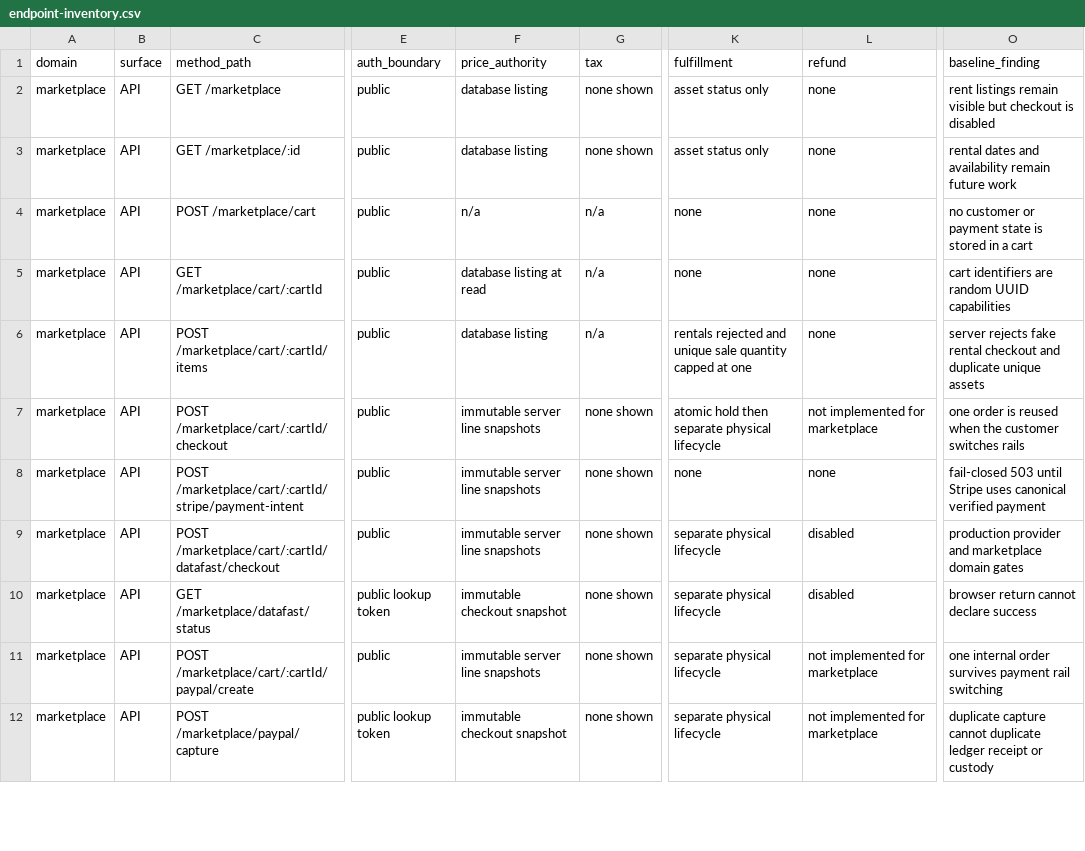
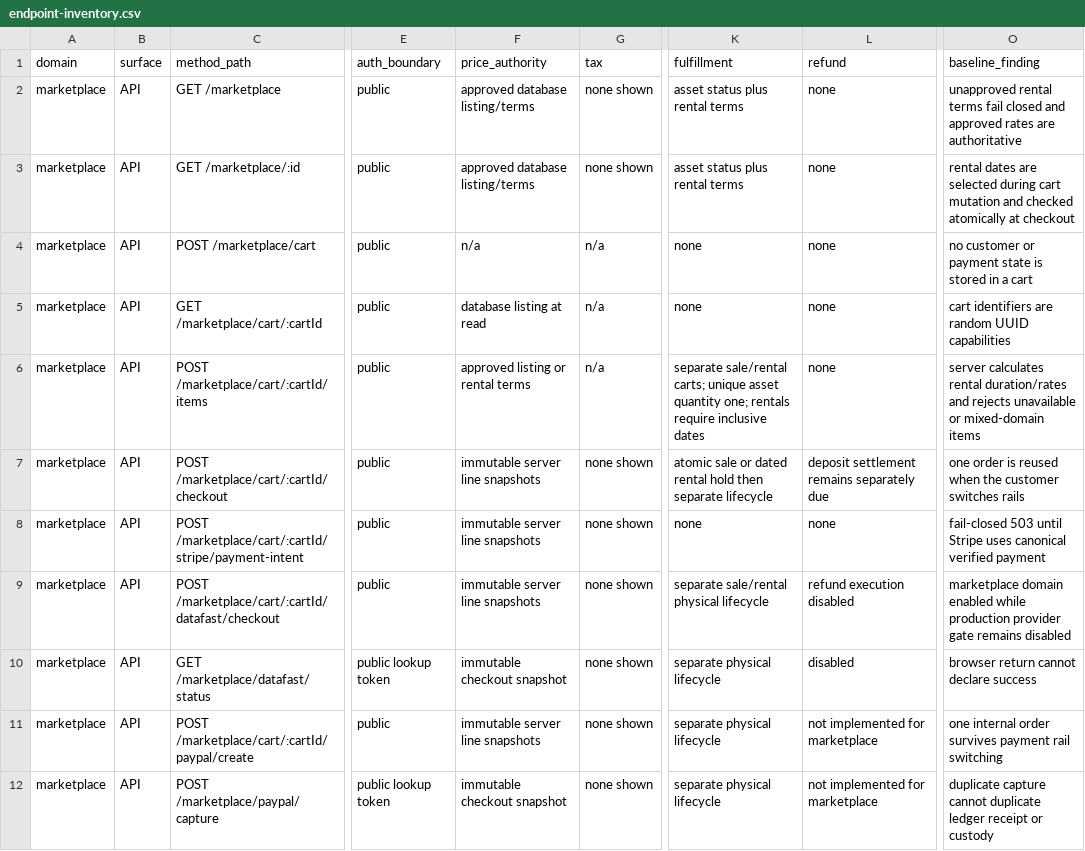
Before and after one commit to diegueins680/tdf-app, a CSV file: docs/revenue-platform/endpoint-inventory.csv, drawn as a sheet; only a part is shown, gaps mark what is left out; the diff covers the shown part only; the diff names each change by its address in the sheet, - before the commit and + after, or states it on an @@ line.

```diff
--- a/docs/revenue-platform/endpoint-inventory.csv
+++ b/docs/revenue-platform/endpoint-inventory.csv
-F2:F3 (price_authority): database listing
+F2:F3 (price_authority): approved database listing/terms
-K2:K3 (fulfillment): asset status only
+K2:K3 (fulfillment): asset status plus rental terms
-O2 (baseline_finding): rent listings remain visible but checkout is disabled
+O2 (baseline_finding): unapproved rental terms fail closed and approved rates are authoritative
-O3 (baseline_finding): rental dates and availability remain future work
+O3 (baseline_finding): rental dates are selected during cart mutation and checked atomically at checkout
-F6 (price_authority): database listing
+F6 (price_authority): approved listing or rental terms
-K6 (fulfillment): rentals rejected and unique sale quantity capped at one
+K6 (fulfillment): separate sale/rental carts; unique asset quantity one; rentals require inclusive dates
-O6 (baseline_finding): server rejects fake rental checkout and duplicate unique assets
+O6 (baseline_finding): server calculates rental duration/rates and rejects unavailable or mixed-domain items
-K7 (fulfillment): atomic hold then separate physical lifecycle
+K7 (fulfillment): atomic sale or dated rental hold then separate lifecycle
-L7 (refund): not implemented for marketplace
+L7 (refund): deposit settlement remains separately due
-K9 (fulfillment): separate physical lifecycle
+K9 (fulfillment): separate sale/rental physical lifecycle
-L9 (refund): disabled
+L9 (refund): refund execution disabled
-O9 (baseline_finding): production provider and marketplace domain gates
+O9 (baseline_finding): marketplace domain enabled while production provider gate remains disabled
```
Also changed, not shown: 2 added rows and 4 edited cells elsewhere in this file, 32 other files.
